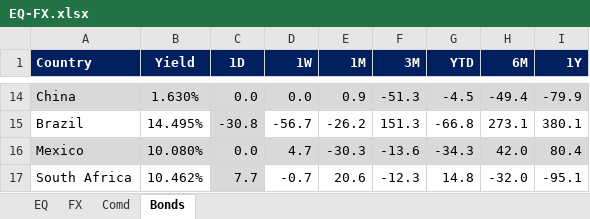
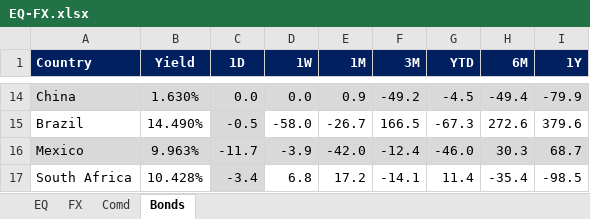
Before and after one commit to firstglobal123/fg-app, an Excel workbook: EQ-FX.xlsx, sheet Bonds, drawn as a sheet; only a part is shown, gaps mark what is left out; values as stored, in another font and other column widths than the file's, no borders; conditional formats not drawn; the diff covers the shown part only; the diff names each change by its address in the sheet, - before the commit and + after, or states it on an @@ line.

```diff
--- a/EQ-FX.xlsx (sheet Bonds)
+++ b/EQ-FX.xlsx (sheet Bonds)
-F14 (3M): -51.3
+F14 (3M): -49.2
-B15 (Yield): 14.495%
+B15 (Yield): 14.490%
-C15 (1D): -30.8
+C15 (1D): -0.5
-D15 (1W): -56.7
+D15 (1W): -58.0
-E15 (1M): -26.2
+E15 (1M): -26.7
-F15 (3M): 151.3
+F15 (3M): 166.5
-G15 (YTD): -66.8
+G15 (YTD): -67.3
-H15 (6M): 273.1
+H15 (6M): 272.6
-I15 (1Y): 380.1
+I15 (1Y): 379.6
-B16 (Yield): 10.080%
+B16 (Yield): 9.963%
-C16 (1D): 0.0
+C16 (1D): -11.7
-D16 (1W): 4.7
+D16 (1W): -3.9
-E16 (1M): -30.3
+E16 (1M): -42.0
-F16 (3M): -13.6
+F16 (3M): -12.4
-G16 (YTD): -34.3
+G16 (YTD): -46.0
-H16 (6M): 42.0
+H16 (6M): 30.3
-I16 (1Y): 80.4
+I16 (1Y): 68.7
-B17 (Yield): 10.462%
+B17 (Yield): 10.428%
-C17 (1D): 7.7
+C17 (1D): -3.4
-D17 (1W): -0.7
+D17 (1W): 6.8
-E17 (1M): 20.6
+E17 (1M): 17.2
-F17 (3M): -12.3
+F17 (3M): -14.1
-G17 (YTD): 14.8
+G17 (YTD): 11.4
-H17 (6M): -32.0
+H17 (6M): -35.4
-I17 (1Y): -95.1
+I17 (1Y): -98.5
```
Also changed, not shown: 96 edited cells elsewhere in this sheet, sheet EQ, sheet FX, sheet Comd, formulas that keep their value, GEQETF_N.xlsx, GFI_N.xlsx, 2 other files.
